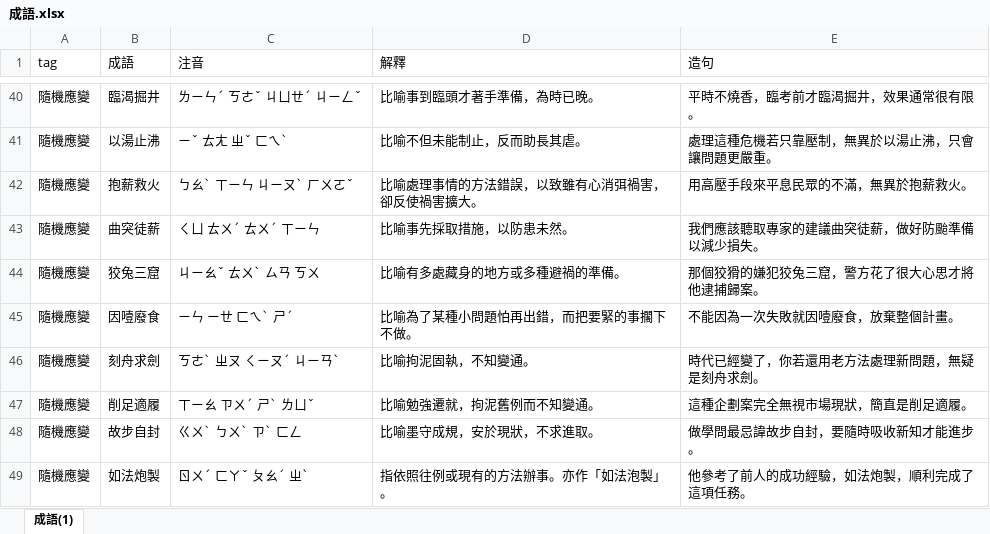
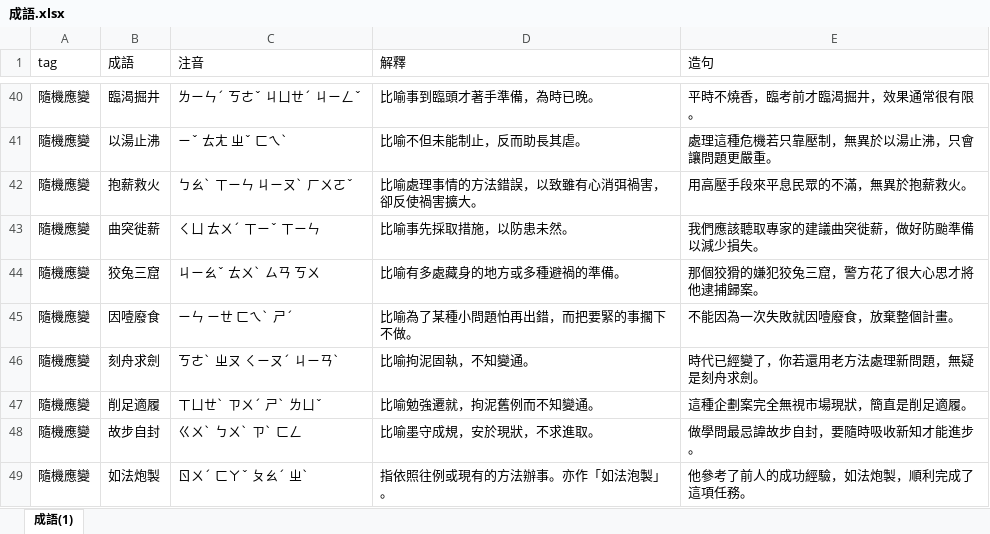
Before and after one commit to bwm0822/study, an Excel workbook: docs/成語.xlsx, sheet 成語(1), drawn as a sheet; only a part is shown, gaps mark what is left out; values as stored, in another font and other column widths than the file's, no borders; the diff names each change by its address in the sheet, - before the commit and + after, or states it on an @@ line.

Commit message:
Bump app version and update Chinese idiom data
- Regenerate json/chinese.json from docs/成語.xlsx
- Bump app version to 2026.08.06.b and service worker cache to app-v1.0.5

```diff
--- a/docs/成語.xlsx (sheet 成語(1))
+++ b/docs/成語.xlsx (sheet 成語(1))
-B43 (成語): 曲突徒薪
+B43 (成語): 曲突徙薪
-C43 (注音): ㄑㄩ ㄊㄨˊ ㄊㄨˊ ㄒㄧㄣ
+C43 (注音): ㄑㄩ ㄊㄨˊ ㄒㄧˇ ㄒㄧㄣ
-E43 (造句): 我們應該聽取專家的建議曲突徒薪，做好防颱準備以減少損失。
+E43 (造句): 我們應該聽取專家的建議曲突徙薪，做好防颱準備以減少損失。
-C47 (注音): ㄒㄧㄠ ㄗㄨˊ ㄕˋ ㄌㄩˇ
+C47 (注音): ㄒㄩㄝˋ ㄗㄨˊ ㄕˋ ㄌㄩˇ
```
Also changed, not shown: 3 other files.
